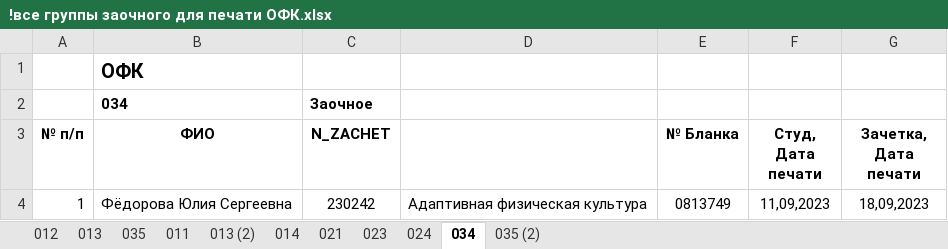
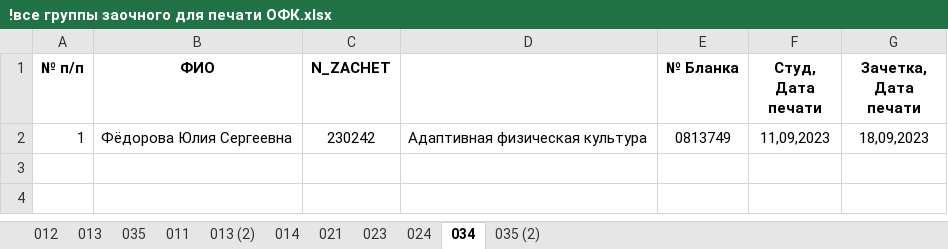
Before and after one commit to Valtroel/data-sharer, an Excel workbook: data/1/ОФК/!печать/З/!все группы заочного для печати ОФК.xlsx, sheet 034, drawn as a sheet; values as stored, in another font and other column widths than the file's, no borders; the diff names each change by its address in the sheet, - before the commit and + after, or states it on an @@ line.

```diff
--- a/data/1/ОФК/!печать/З/!все группы заочного для печати ОФК.xlsx (sheet 034)
+++ b/data/1/ОФК/!печать/З/!все группы заочного для печати ОФК.xlsx (sheet 034)
-row 1:  | ОФК
-row 2:  | 034 | Заочное
```
Also changed, not shown: sheet 023, sheet 024, sheet 021, sheet 035 (2), sheet 013, sheet 014, 4 more sheets, data/1/МСТиГ/!печать/Д/Номера зачеток дфпо 1 курс.xlsx, data/1/МСТиГ/!печать/З/!все группы заочного для печати.xlsx, 27 other files.
